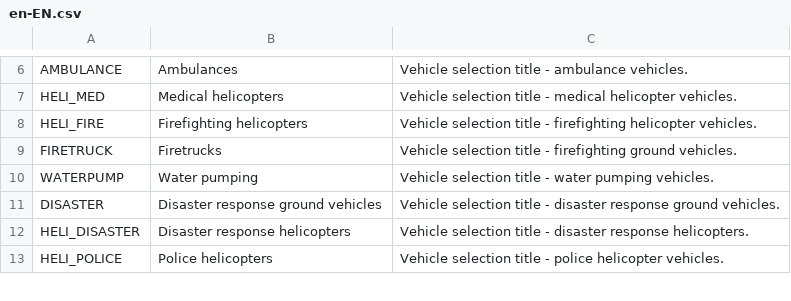
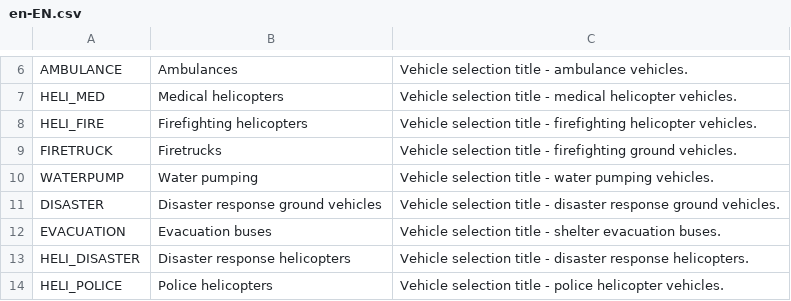
Before and after one commit to algernon-A/VehicleSelector, a CSV file: Translations/en-EN.csv, drawn as a sheet; only a part is shown, gaps mark what is left out; the diff names each change by its address in the sheet, - before the commit and + after, or states it on an @@ line.

Commit message:
Add support for shelters (evacuation buses).

```diff
--- a/Translations/en-EN.csv
+++ b/Translations/en-EN.csv
+row 12: EVACUATION | Evacuation buses | Vehicle selection title - shelter evacuation buses.
```
Also changed, not shown: 4 other files.
